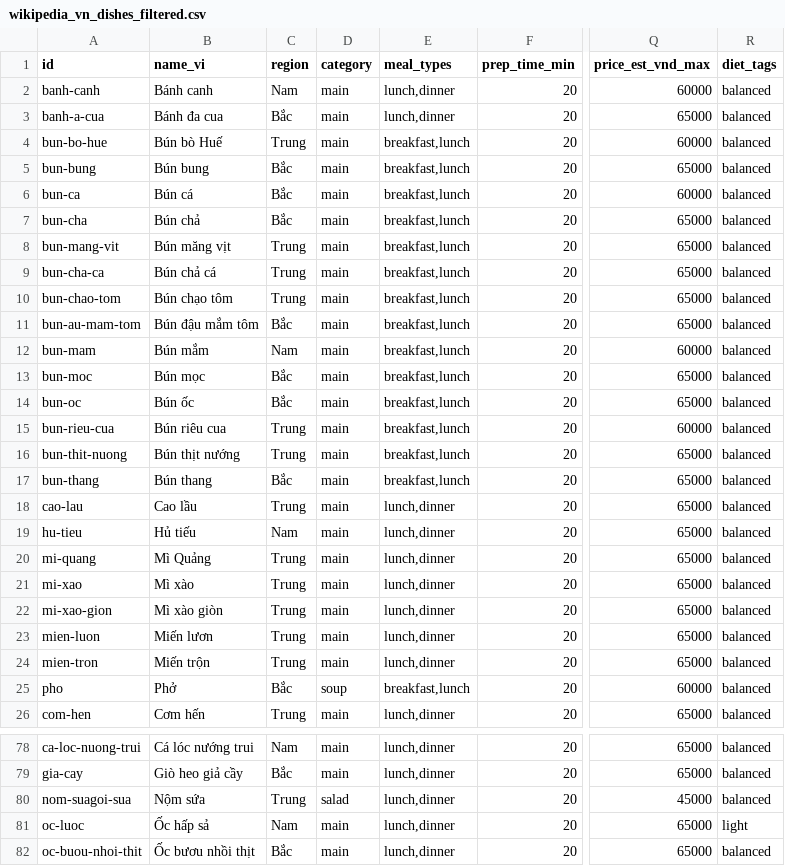
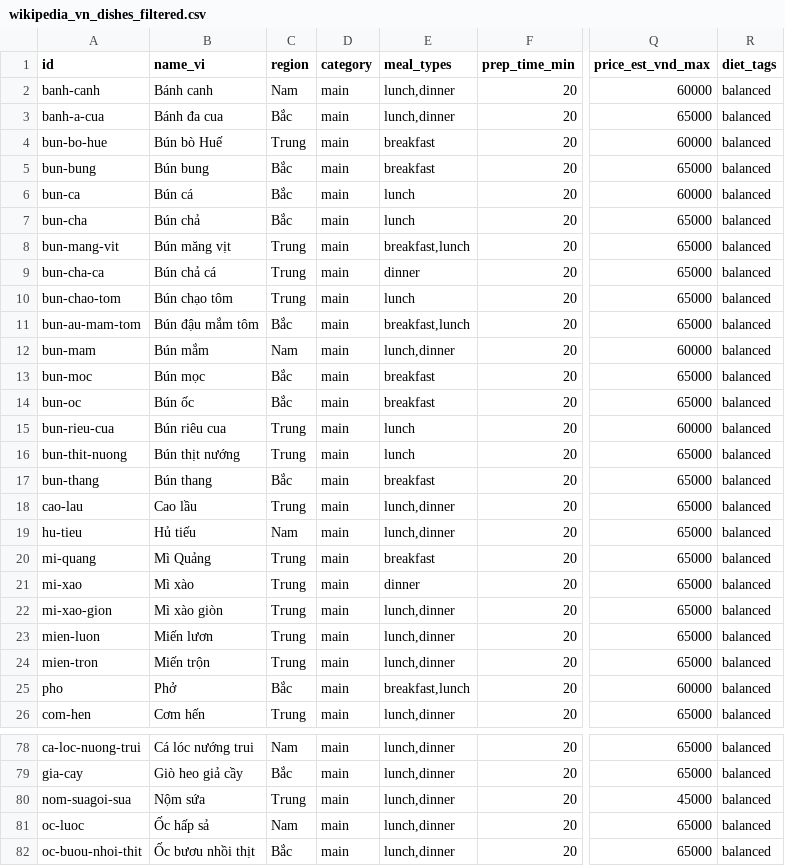
Before and after one commit to leanhtai2284/CAPSTONE, a CSV file: backend/data/wikipedia_vn_dishes_filtered.csv, drawn as a sheet; only a part is shown, gaps mark what is left out; the diff covers the shown part only; the diff names each change by its address in the sheet, - before the commit and + after, or states it on an @@ line.

```diff
--- a/backend/data/wikipedia_vn_dishes_filtered.csv
+++ b/backend/data/wikipedia_vn_dishes_filtered.csv
-E4:E5 (meal_types): breakfast,lunch
+E4:E5 (meal_types): breakfast
-E6:E7 (meal_types): breakfast,lunch
+E6:E7 (meal_types): lunch
-E9 (meal_types): breakfast,lunch
+E9 (meal_types): dinner
-E10 (meal_types): breakfast,lunch
+E10 (meal_types): lunch
-E12 (meal_types): breakfast,lunch
+E12 (meal_types): lunch,dinner
-E13:E14 (meal_types): breakfast,lunch
+E13:E14 (meal_types): breakfast
-E15:E16 (meal_types): breakfast,lunch
+E15:E16 (meal_types): lunch
-E17 (meal_types): breakfast,lunch
+E17 (meal_types): breakfast
-E20 (meal_types): lunch,dinner
+E20 (meal_types): breakfast
-E21 (meal_types): lunch,dinner
+E21 (meal_types): dinner
-D25 (category): soup
+D25 (category): main
-D80 (category): salad
+D80 (category): main
-R81 (diet_tags): light
+R81 (diet_tags): balanced
```
Also changed, not shown: 7 edited cells elsewhere in this file, 12 other files.
